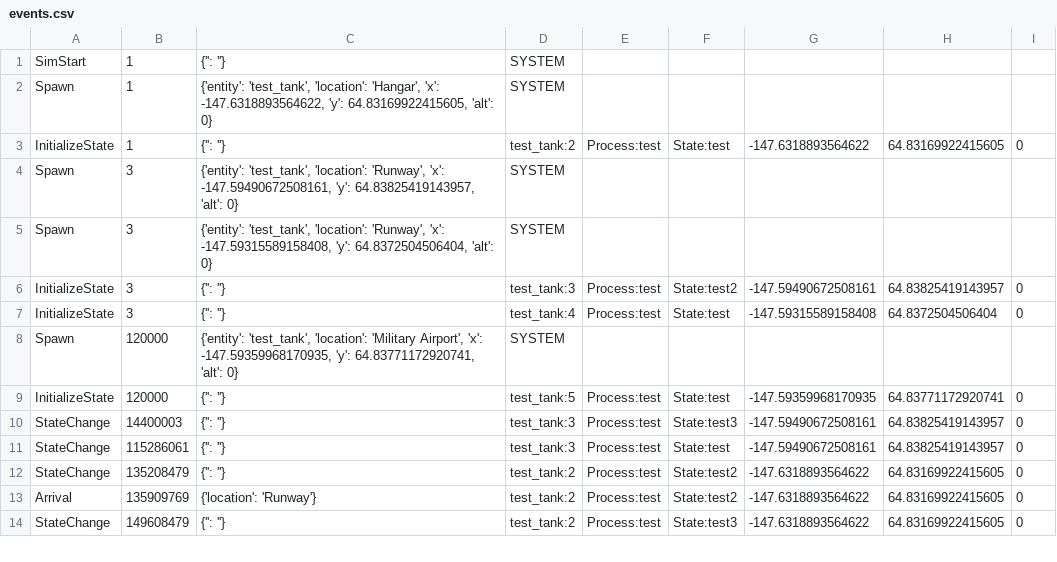
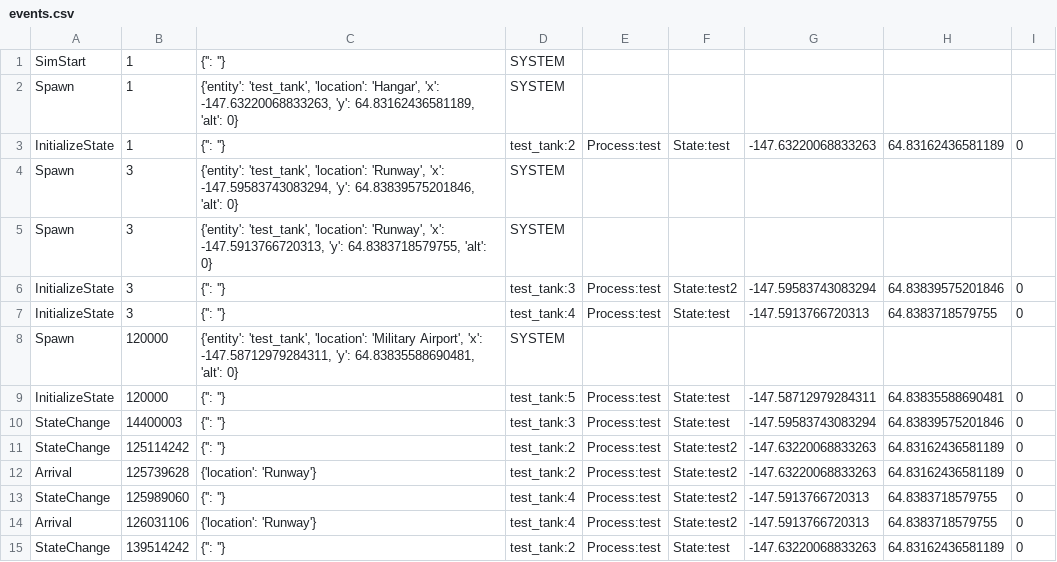
Before and after one commit to rstepanek/legend_python, a CSV file: output_files/events.csv, drawn as a sheet; only a part is shown; the diff covers the shown part only.

```diff
--- a/output_files/events.csv
+++ b/output_files/events.csv
@@ -1,14 +1,15 @@
 SimStart	1	{'': ''}	SYSTEM
-Spawn	1	{'entity': 'test_tank', 'location': 'Hangar', 'x': -147.6318893564622, 'y': 64.83169922415605, 'alt': 0}	SYSTEM
-InitializeState	1	{'': ''}	test_tank:2	Process:test	State:test	-147.6318893564622	64.83169922415605	0
-Spawn	3	{'entity': 'test_tank', 'location': 'Runway', 'x': -147.59490672508161, 'y': 64.83825419143957, 'alt': 0}	SYSTEM
-Spawn	3	{'entity': 'test_tank', 'location': 'Runway', 'x': -147.59315589158408, 'y': 64.8372504506404, 'alt': 0}	SYSTEM
-InitializeState	3	{'': ''}	test_tank:3	Process:test	State:test2	-147.59490672508161	64.83825419143957	0
-InitializeState	3	{'': ''}	test_tank:4	Process:test	State:test	-147.59315589158408	64.8372504506404	0
-Spawn	120000	{'entity': 'test_tank', 'location': 'Military Airport', 'x': -147.59359968170935, 'y': 64.83771172920741, 'alt': 0}	SYSTEM
-InitializeState	120000	{'': ''}	test_tank:5	Process:test	State:test	-147.59359968170935	64.83771172920741	0
-StateChange	14400003	{'': ''}	test_tank:3	Process:test	State:test3	-147.59490672508161	64.83825419143957	0
-StateChange	115286061	{'': ''}	test_tank:3	Process:test	State:test	-147.59490672508161	64.83825419143957	0
-StateChange	135208479	{'': ''}	test_tank:2	Process:test	State:test2	-147.6318893564622	64.83169922415605	0
-Arrival	135909769	{'location': 'Runway'}	test_tank:2	Process:test	State:test2	-147.6318893564622	64.83169922415605	0
-StateChange	149608479	{'': ''}	test_tank:2	Process:test	State:test3	-147.6318893564622	64.83169922415605	0
+Spawn	1	{'entity': 'test_tank', 'location': 'Hangar', 'x': -147.63220068833263, 'y': 64.83162436581189, 'alt': 0}	SYSTEM
+InitializeState	1	{'': ''}	test_tank:2	Process:test	State:test	-147.63220068833263	64.83162436581189	0
+Spawn	3	{'entity': 'test_tank', 'location': 'Runway', 'x': -147.59583743083294, 'y': 64.83839575201846, 'alt': 0}	SYSTEM
+Spawn	3	{'entity': 'test_tank', 'location': 'Runway', 'x': -147.5913766720313, 'y': 64.8383718579755, 'alt': 0}	SYSTEM
+InitializeState	3	{'': ''}	test_tank:3	Process:test	State:test2	-147.59583743083294	64.83839575201846	0
+InitializeState	3	{'': ''}	test_tank:4	Process:test	State:test	-147.5913766720313	64.8383718579755	0
+Spawn	120000	{'entity': 'test_tank', 'location': 'Military Airport', 'x': -147.58712979284311, 'y': 64.83835588690481, 'alt': 0}	SYSTEM
+InitializeState	120000	{'': ''}	test_tank:5	Process:test	State:test	-147.58712979284311	64.83835588690481	0
+StateChange	14400003	{'': ''}	test_tank:3	Process:test	State:test	-147.59583743083294	64.83839575201846	0
+StateChange	125114242	{'': ''}	test_tank:2	Process:test	State:test2	-147.63220068833263	64.83162436581189	0
+Arrival	125739628	{'location': 'Runway'}	test_tank:2	Process:test	State:test2	-147.63220068833263	64.83162436581189	0
+StateChange	125989060	{'': ''}	test_tank:4	Process:test	State:test2	-147.5913766720313	64.8383718579755	0
+Arrival	126031106	{'location': 'Runway'}	test_tank:4	Process:test	State:test2	-147.5913766720313	64.8383718579755	0
+StateChange	139514242	{'': ''}	test_tank:2	Process:test	State:test	-147.63220068833263	64.83162436581189	0
```
Also changed, not shown: 2 added rows, 2 removed rows and 34 edited cells elsewhere in this file, output_files/testout.csv, 1 other file.
